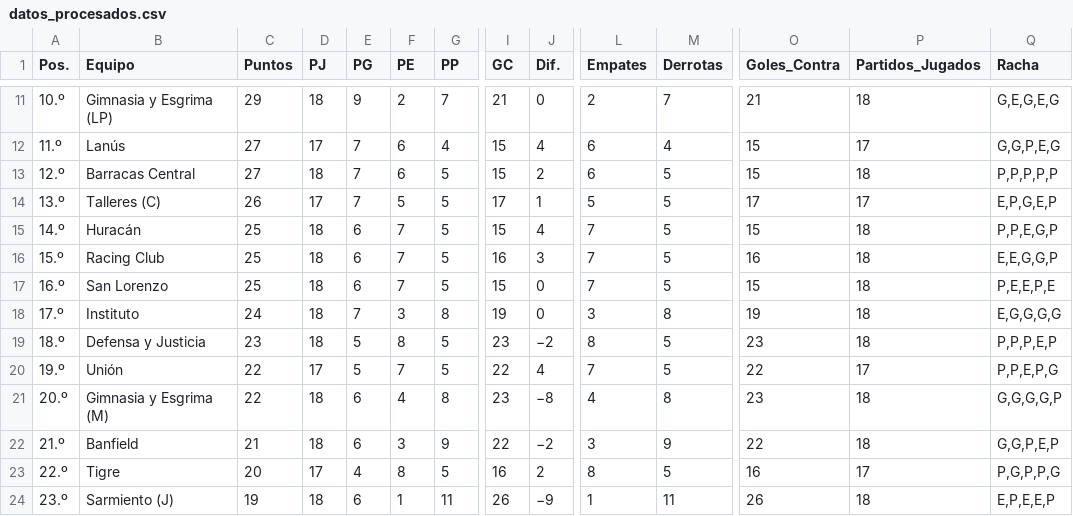
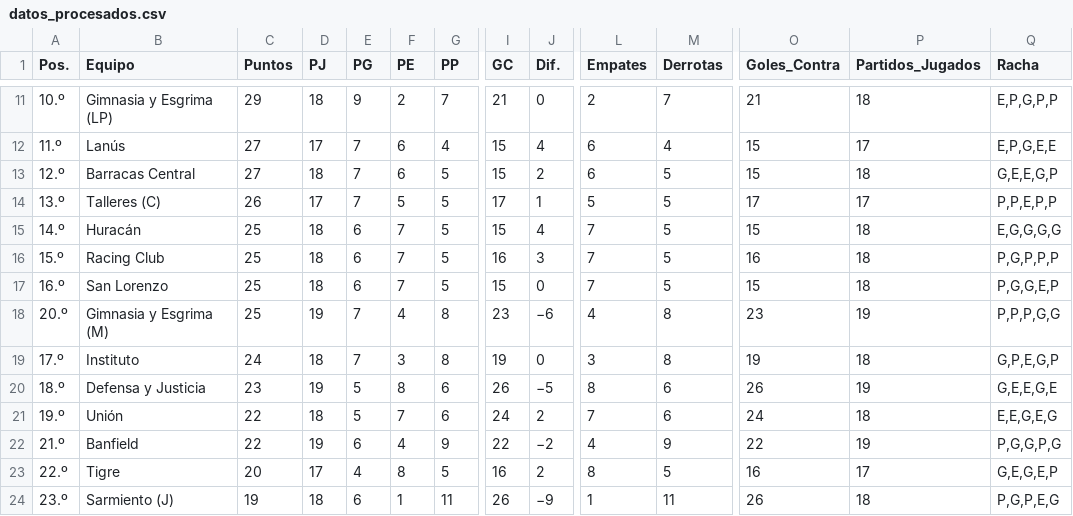
Before and after one commit to Juani10000/win-predictor, a CSV file: datos_procesados.csv, drawn as a sheet; only a part is shown, gaps mark what is left out; removed rows and columns are numbered as before the commit, all else as after; rows hold the shown columns only; the diff covers the shown part only; the diff names each change by its address in the sheet, - before the commit and + after, or states it on an @@ line.

```diff
--- a/datos_procesados.csv
+++ b/datos_procesados.csv
-Q11 (Racha): G,E,G,E,G
+Q11 (Racha): E,P,G,P,P
-Q12 (Racha): G,G,P,E,G
+Q12 (Racha): E,P,G,E,E
-Q13 (Racha): P,P,P,P,P
+Q13 (Racha): G,E,E,G,P
-Q14 (Racha): E,P,G,E,P
+Q14 (Racha): P,P,E,P,P
-Q15 (Racha): P,P,E,G,P
+Q15 (Racha): E,G,G,G,G
-Q16 (Racha): E,E,G,G,P
+Q16 (Racha): P,G,P,P,P
-Q17 (Racha): P,E,E,P,E
+Q17 (Racha): P,G,G,E,P
+row 18: 20.º | Gimnasia y Esgrima (M) | 25 | 19 | 7 | 4 | 8 | 23 | −6 | 4 | 8 | 23 | 19 | P,P,P,G,G
-Q19 (Racha): E,G,G,G,G
+Q19 (Racha): G,P,E,G,P
-D20 (PJ): 18
+D20 (PJ): 19
-G20:G21 (PP): 5
+G20:G21 (PP): 6
-I20 (GC): 23
+I20 (GC): 26
-J20 (Dif.): −2
+J20 (Dif.): −5
-M20:M21 (Derrotas): 5
+M20:M21 (Derrotas): 6
-O20 (Goles_Contra): 23
+O20 (Goles_Contra): 26
-P20 (Partidos_Jugados): 18
+P20 (Partidos_Jugados): 19
-Q20 (Racha): P,P,P,E,P
+Q20 (Racha): G,E,E,G,E
-D21 (PJ): 17
+D21 (PJ): 18
-I21 (GC): 22
+I21 (GC): 24
-J21 (Dif.): 4
+J21 (Dif.): 2
-O21 (Goles_Contra): 22
+O21 (Goles_Contra): 24
-P21 (Partidos_Jugados): 17
+P21 (Partidos_Jugados): 18
-Q21 (Racha): P,P,E,P,G
+Q21 (Racha): E,E,G,E,G
-row 21: 20.º | Gimnasia y Esgrima (M) | 22 | 18 | 6 | 4 | 8 | 23 | −8 | 4 | 8 | 23 | 18 | G,G,G,G,P
-C22 (Puntos): 21
+C22 (Puntos): 22
-D22 (PJ): 18
+D22 (PJ): 19
-F22 (PE): 3
+F22 (PE): 4
-L22 (Empates): 3
+L22 (Empates): 4
-P22 (Partidos_Jugados): 18
+P22 (Partidos_Jugados): 19
-Q22 (Racha): G,G,P,E,P
+Q22 (Racha): P,G,G,P,G
-Q23 (Racha): P,G,P,P,G
+Q23 (Racha): G,E,G,E,P
-Q24 (Racha): E,P,E,E,P
+Q24 (Racha): P,G,P,E,G
```
Also changed, not shown: 44 edited cells elsewhere in this file.
